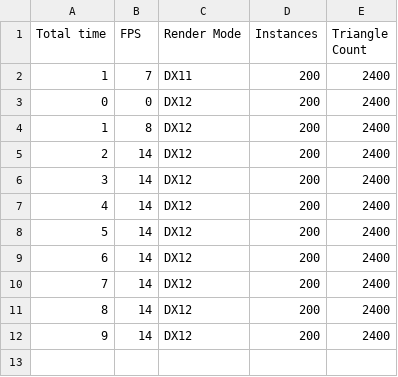
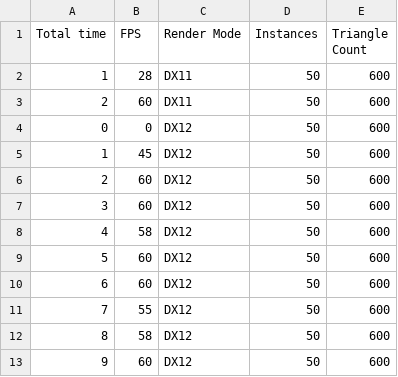
Before and after one commit to Vincent-VD/DX11vDX12, a CSV file: perf.csv, drawn as a sheet.

Commit message:
Adjusted global variable values
Decreased start instance count, added increment variable to make amount of instances that gets added to scene more easily configurable.

```diff
--- a/perf.csv
+++ b/perf.csv
@@ -1,12 +1,13 @@
 Total time; FPS; Render Mode; Instances; Triangle Count
-1; 7; DX11; 200; 2400
-0; 0; DX12; 200; 2400
-1; 8; DX12; 200; 2400
-2; 14; DX12; 200; 2400
-3; 14; DX12; 200; 2400
-4; 14; DX12; 200; 2400
-5; 14; DX12; 200; 2400
-6; 14; DX12; 200; 2400
-7; 14; DX12; 200; 2400
-8; 14; DX12; 200; 2400
-9; 14; DX12; 200; 2400
+1; 28; DX11; 50; 600
+2; 60; DX11; 50; 600
+0; 0; DX12; 50; 600
+1; 45; DX12; 50; 600
+2; 60; DX12; 50; 600
+3; 60; DX12; 50; 600
+4; 58; DX12; 50; 600
+5; 60; DX12; 50; 600
+6; 60; DX12; 50; 600
+7; 55; DX12; 50; 600
+8; 58; DX12; 50; 600
+9; 60; DX12; 50; 600
```
Also changed, not shown: 3 other files.
